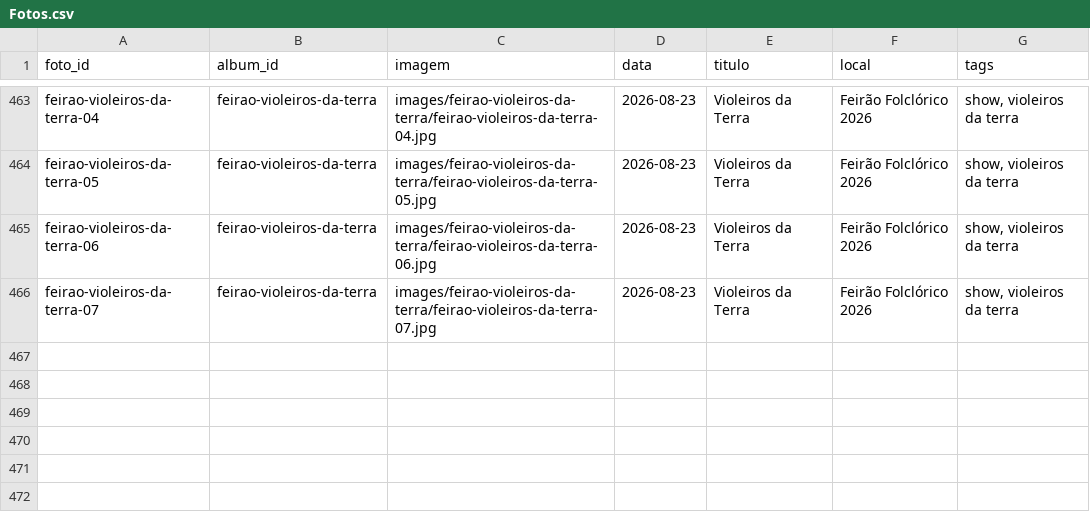
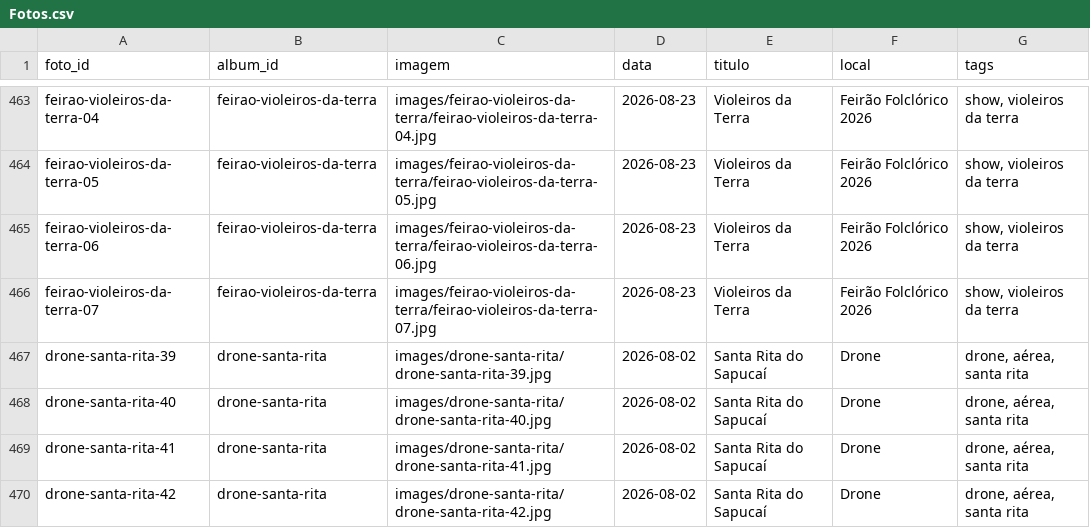
Before and after one commit to DiegoVBPinho/Site_de_Fotogrfia, a CSV file: csv/Fotos.csv, drawn as a sheet; only a part is shown, gaps mark what is left out.

Commit message:
Adiciona 4 fotos novas de drone em Santa Rita do Sapucai
Pasta Downloads/Santa Rita do Sapucai (fotos DJI) - entram no album
que ja existia (Drone > Santa Rita do Sapucai), numeracao 39-42,
mesma assinatura aplicada.

```diff
--- a/csv/Fotos.csv
+++ b/csv/Fotos.csv
@@ -466 +466,5 @@ feirao-violeiros-da-terra-06,feirao-violeiros-da-terra,images/feirao-violeiros-d
 feirao-violeiros-da-terra-07,feirao-violeiros-da-terra,images/feirao-violeiros-da-terra/feirao-violeiros-da-terra-07.jpg,2026-08-23,Violeiros da Terra,Feirão Folclórico 2026,"show, violeiros da terra"
+drone-santa-rita-39,drone-santa-rita,images/drone-santa-rita/drone-santa-rita-39.jpg,2026-08-02,Santa Rita do Sapucaí,Drone,"drone, aérea, santa rita"
+drone-santa-rita-40,drone-santa-rita,images/drone-santa-rita/drone-santa-rita-40.jpg,2026-08-02,Santa Rita do Sapucaí,Drone,"drone, aérea, santa rita"
+drone-santa-rita-41,drone-santa-rita,images/drone-santa-rita/drone-santa-rita-41.jpg,2026-08-02,Santa Rita do Sapucaí,Drone,"drone, aérea, santa rita"
+drone-santa-rita-42,drone-santa-rita,images/drone-santa-rita/drone-santa-rita-42.jpg,2026-08-02,Santa Rita do Sapucaí,Drone,"drone, aérea, santa rita"
```
Also changed, not shown: 4 other files.
